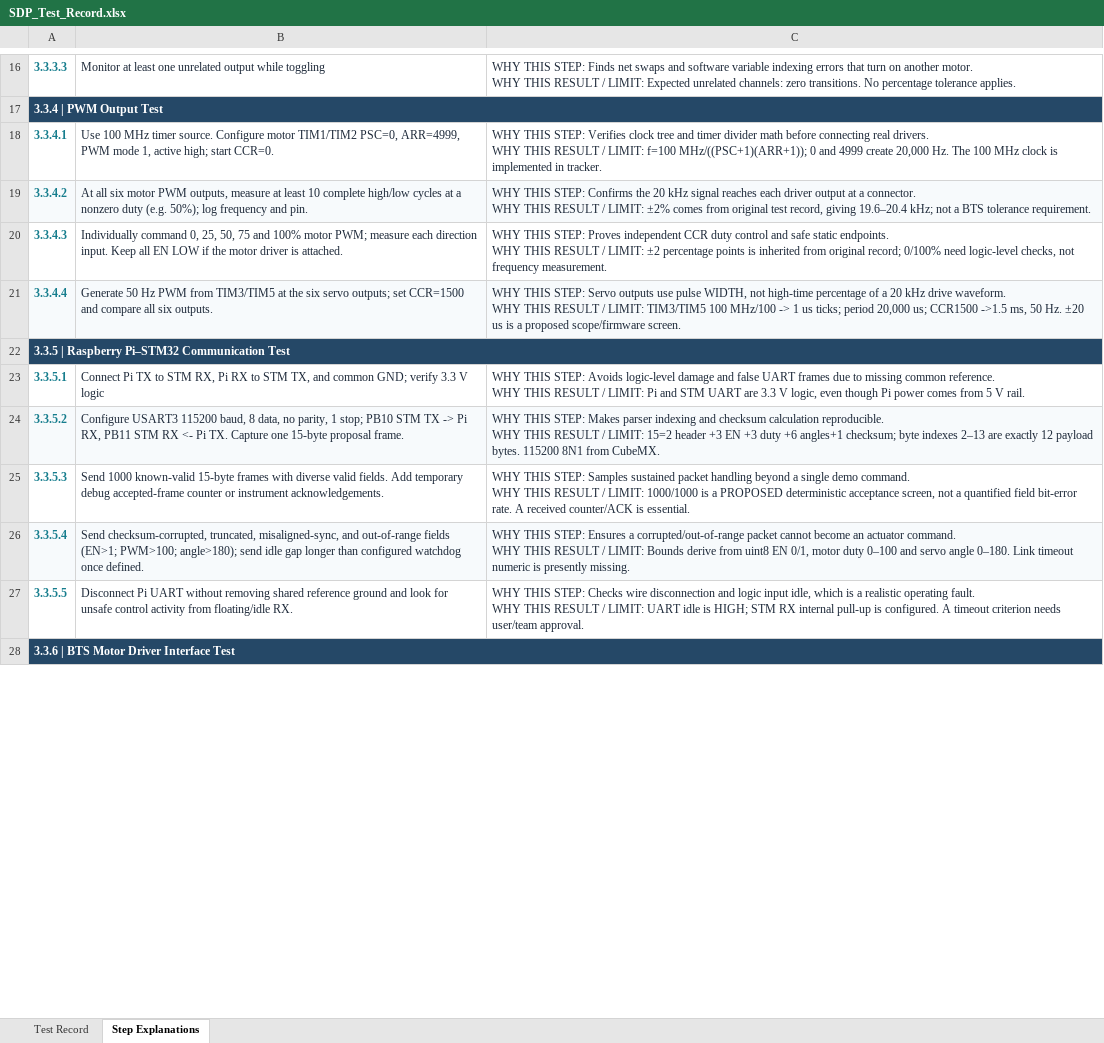
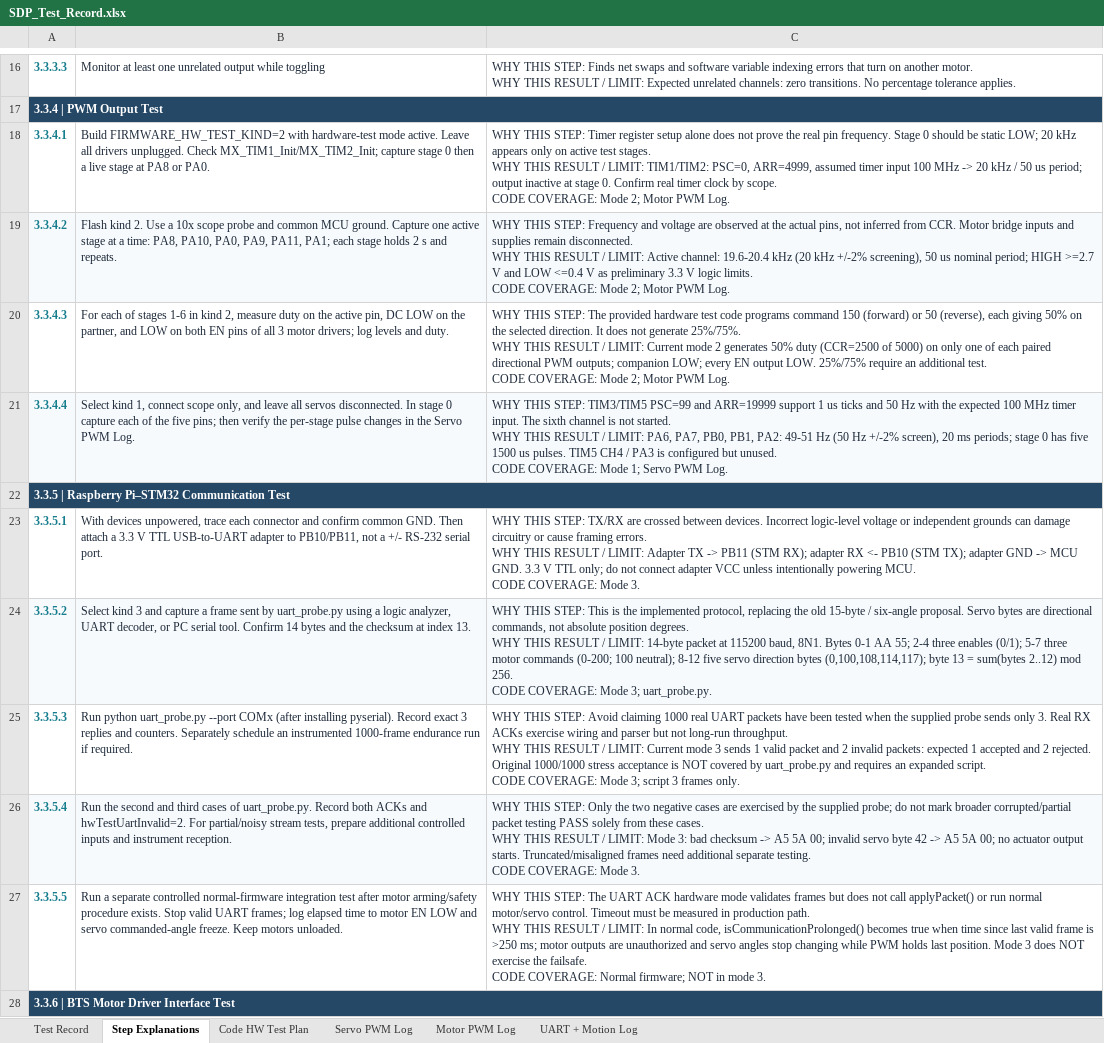
Before and after one commit to bk225/SDP, an Excel workbook: Power_PCB/SDP_Test_Record.xlsx, sheet Step Explanations, drawn as a sheet; only a part is shown, gaps mark what is left out; values as stored, in another font and other column widths than the file's, no borders; ↵ is a line break in a cell; the diff covers the shown part only; the diff names each change by its address in the sheet, - before the commit and + after, or states it on an @@ line.

Commit message:
Finished writing tests

```diff
--- a/Power_PCB/SDP_Test_Record.xlsx (sheet Step Explanations)
+++ b/Power_PCB/SDP_Test_Record.xlsx (sheet Step Explanations)
+sheet tab: Code HW Test Plan
+sheet tab: Servo PWM Log
+sheet tab: Motor PWM Log
+sheet tab: UART + Motion Log
-B18: Use 100 MHz timer source. Configure motor TIM1/TIM2 PSC=0, ARR=4999, PWM mode 1, active high; start CCR=0.
+B18: Build FIRMWARE_HW_TEST_KIND=2 with hardware-test mode active. Leave all drivers unplugged. Check MX_TIM1_Init/MX_TIM2_Init; capture stage 0 then a live stage at PA8 or PA0.
-C18: …THIS STEP: Verifies clock tree and timer divider math before connecting real drivers. ↵ WHY THIS RESULT / LIMIT: f=100 MHz/((PSC+1)(ARR+1)); 0 and 4999 create 20,000 Hz. The 100 MHz clock is implemented in tracker.
+C18: …THIS STEP: Timer register setup alone does not prove the real pin frequency. Stage 0 should be static LOW; 20 kHz appears only on active test stages. ↵ WHY THIS RESULT / LIMIT: TIM1/TIM2: PSC=0, ARR=4999, assumed timer input 100 MHz -> 20 kHz / 50 us period; output inactive at stage 0. Confirm real timer clock by scope. ↵ CODE COVERAGE: Mode 2; Motor PWM Log.
-B19: At all six motor PWM outputs, measure at least 10 complete high/low cycles at a nonzero duty (e.g. 50%); log frequency and pin.
+B19: Flash kind 2. Use a 10x scope probe and common MCU ground. Capture one active stage at a time: PA8, PA10, PA0, PA9, PA11, PA1; each stage holds 2 s and repeats.
-C19: …THIS STEP: Confirms the 20 kHz signal reaches each driver output at a connector. ↵ WHY THIS RESULT / LIMIT: ±2% comes from original test record, giving 19.6–20.4 kHz; not a BTS tolerance requirement.
+C19: …THIS STEP: Frequency and voltage are observed at the actual pins, not inferred from CCR. Motor bridge inputs and supplies remain disconnected. ↵ WHY THIS RESULT / LIMIT: Active channel: 19.6-20.4 kHz (20 kHz +/-2% screening), 50 us nominal period; HIGH >=2.7 V and LOW <=0.4 V as preliminary 3.3 V logic limits. ↵ CODE COVERAGE: Mode 2; Motor PWM Log.
-B20: Individually command 0, 25, 50, 75 and 100% motor PWM; measure each direction input. Keep all EN LOW if the motor driver is attached.
+B20: For each of stages 1-6 in kind 2, measure duty on the active pin, DC LOW on the partner, and LOW on both EN pins of all 3 motor drivers; log levels and duty.
-C20: …THIS STEP: Proves independent CCR duty control and safe static endpoints. ↵ WHY THIS RESULT / LIMIT: ±2 percentage points is inherited from original record; 0/100% need logic-level checks, not frequency measurement.
+C20: …THIS STEP: The provided hardware test code programs command 150 (forward) or 50 (reverse), each giving 50% on the selected direction. It does not generate 25%/75%. ↵ WHY THIS RESULT / LIMIT: Current mode 2 generates 50% duty (CCR=2500 of 5000) on only one of each paired directional PWM outputs; companion LOW; every EN output LOW. 25%/75% require an additional test. ↵ CODE COVERAGE: Mode 2; Motor PWM Log.
-B21: Generate 50 Hz PWM from TIM3/TIM5 at the six servo outputs; set CCR=1500 and compare all six outputs.
+B21: Select kind 1, connect scope only, and leave all servos disconnected. In stage 0 capture each of the five pins; then verify the per-stage pulse changes in the Servo PWM Log.
-C21: …THIS STEP: Servo outputs use pulse WIDTH, not high-time percentage of a 20 kHz drive waveform. ↵ WHY THIS RESULT / LIMIT: TIM3/TIM5 100 MHz/100 -> 1 us ticks; period 20,000 us; CCR1500 ->1.5 ms, 50 Hz. ±20 us is a proposed scope/firmware screen.
+C21: …THIS STEP: TIM3/TIM5 PSC=99 and ARR=19999 support 1 us ticks and 50 Hz with the expected 100 MHz timer input. The sixth channel is not started. ↵ WHY THIS RESULT / LIMIT: PA6, PA7, PB0, PB1, PA2: 49-51 Hz (50 Hz +/-2% screen), 20 ms periods; stage 0 has five 1500 us pulses. TIM5 CH4 / PA3 is configured but unused. ↵ CODE COVERAGE: Mode 1; Servo PWM Log.
-B23: Connect Pi TX to STM RX, Pi RX to STM TX, and common GND; verify 3.3 V logic
+B23: With devices unpowered, trace each connector and confirm common GND. Then attach a 3.3 V TTL USB-to-UART adapter to PB10/PB11, not a +/- RS-232 serial port.
-C23: …THIS STEP: Avoids logic-level damage and false UART frames due to missing common reference. ↵ WHY THIS RESULT / LIMIT: Pi and STM UART are 3.3 V logic, even though Pi power comes from 5 V rail.
+C23: …THIS STEP: TX/RX are crossed between devices. Incorrect logic-level voltage or independent grounds can damage circuitry or cause framing errors. ↵ WHY THIS RESULT / LIMIT: Adapter TX -> PB11 (STM RX); adapter RX <- PB10 (STM TX); adapter GND -> MCU GND. 3.3 V TTL only; do not connect adapter VCC unless intentionally powering MCU. ↵ CODE COVERAGE: Mode 3.
-B24: Configure USART3 115200 baud, 8 data, no parity, 1 stop; PB10 STM TX -> Pi RX, PB11 STM RX <- Pi TX. Capture one 15-byte proposal frame.
+B24: Select kind 3 and capture a frame sent by uart_probe.py using a logic analyzer, UART decoder, or PC serial tool. Confirm 14 bytes and the checksum at index 13.
-C24: …THIS STEP: Makes parser indexing and checksum calculation reproducible. ↵ WHY THIS RESULT / LIMIT: 15=2 header +3 EN +3 duty +6 angles+1 checksum; byte indexes 2–13 are exactly 12 payload bytes. 115200 8N1 from CubeMX.
+C24: …THIS STEP: This is the implemented protocol, replacing the old 15-byte / six-angle proposal. Servo bytes are directional commands, not absolute position degrees. ↵ WHY THIS RESULT / LIMIT: 14-byte packet at 115200 baud, 8N1. Bytes 0-1 AA 55; 2-4 three enables (0/1); 5-7 three motor commands (0-200; 100 neutral); 8-12 five servo direction bytes (0,100,108,114,117); byte 13 = sum(bytes 2..12) mod 256. ↵ CODE COVERAGE: Mode 3; uart_probe.py.
-B25: Send 1000 known-valid 15-byte frames with diverse valid fields. Add temporary debug accepted-frame counter or instrument acknowledgements.
+B25: Run python uart_probe.py --port COMx (after installing pyserial). Record exact 3 replies and counters. Separately schedule an instrumented 1000-frame endurance run if required.
-C25: …THIS STEP: Samples sustained packet handling beyond a single demo command. ↵ WHY THIS RESULT / LIMIT: 1000/1000 is a PROPOSED deterministic acceptance screen, not a quantified field bit-error rate. A received counter/ACK is essential.
+C25: …THIS STEP: Avoid claiming 1000 real UART packets have been tested when the supplied probe sends only 3. Real RX ACKs exercise wiring and parser but not long-run throughput. ↵ WHY THIS RESULT / LIMIT: Current mode 3 sends 1 valid packet and 2 invalid packets: expected 1 accepted and 2 rejected. Original 1000/1000 stress acceptance is NOT covered by uart_probe.py and requires an expanded script. ↵ CODE COVERAGE: Mode 3; script 3 frames only.
-B26: Send checksum-corrupted, truncated, misaligned-sync, and out-of-range fields (EN>1; PWM>100; angle>180); send idle gap longer than configured watchdog once defined.
+B26: Run the second and third cases of uart_probe.py. Record both ACKs and hwTestUartInvalid=2. For partial/noisy stream tests, prepare additional controlled inputs and instrument reception.
-C26: …THIS STEP: Ensures a corrupted/out-of-range packet cannot become an actuator command. ↵ WHY THIS RESULT / LIMIT: Bounds derive from uint8 EN 0/1, motor duty 0–100 and servo angle 0–180. Link timeout numeric is presently missing.
+C26: …THIS STEP: Only the two negative cases are exercised by the supplied probe; do not mark broader corrupted/partial packet testing PASS solely from these cases. ↵ WHY THIS RESULT / LIMIT: Mode 3: bad checksum -> A5 5A 00; invalid servo byte 42 -> A5 5A 00; no actuator output starts. Truncated/misaligned frames need additional separate testing. ↵ CODE COVERAGE: Mode 3.
-B27: Disconnect Pi UART without removing shared reference ground and look for unsafe control activity from floating/idle RX.
+B27: Run a separate controlled normal-firmware integration test after motor arming/safety procedure exists. Stop valid UART frames; log elapsed time to motor EN LOW and servo commanded-angle freeze. Keep motors unloaded.
-C27: …THIS STEP: Checks wire disconnection and logic input idle, which is a realistic operating fault. ↵ WHY THIS RESULT / LIMIT: UART idle is HIGH; STM RX internal pull-up is configured. A timeout criterion needs user/team approval.
+C27: …THIS STEP: The UART ACK hardware mode validates frames but does not call applyPacket() or run normal motor/servo control. Timeout must be measured in production path. ↵ WHY THIS RESULT / LIMIT: In normal code, isCommunicationProlonged() becomes true when time since last valid frame is >250 ms; motor outputs are unauthorized and servo angles stop changing while PWM holds last position. Mode 3 does NOT exercise the failsafe. ↵ CODE COVERAGE: Normal firmware; NOT in mode 3.
```
Also changed, not shown: 61 edited cells elsewhere in this sheet, sheet Test Record, 8 other files.
